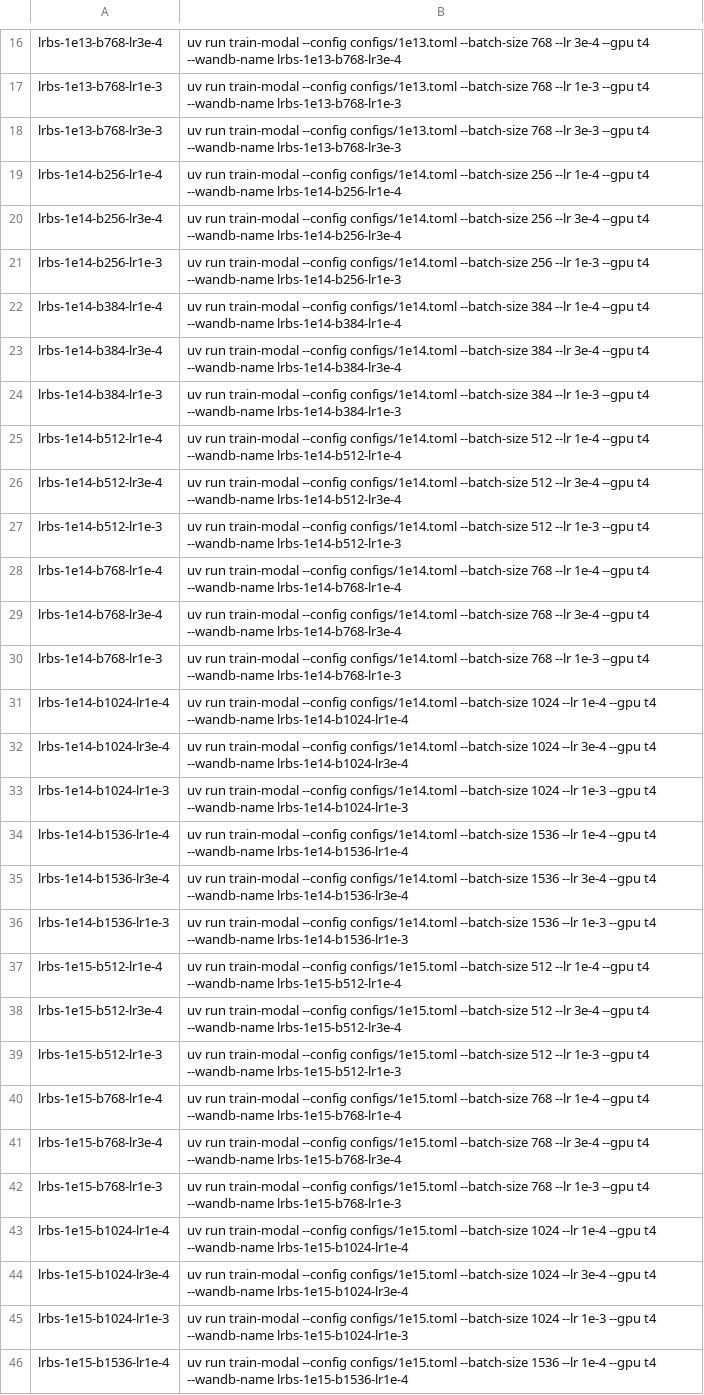
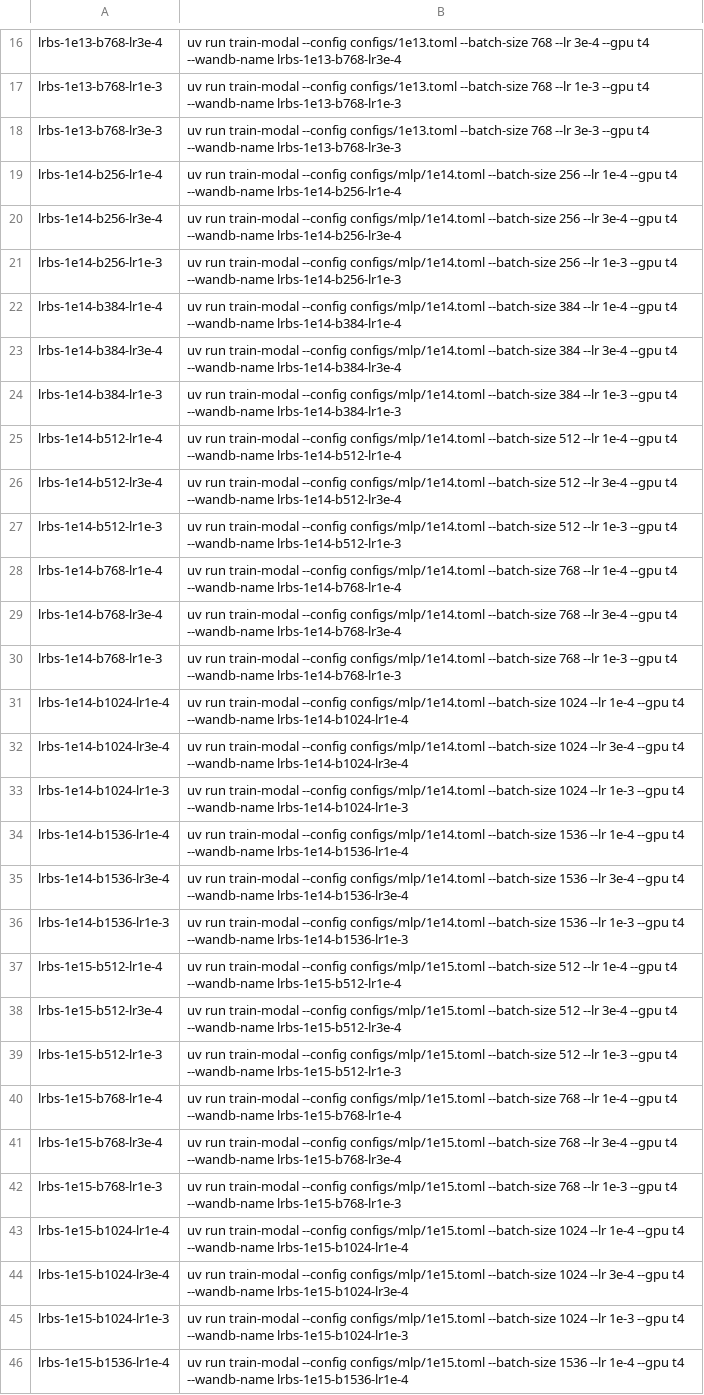
Before and after one commit to maxencefrenette/chess-engine-4, a TSV file: experiments/2026-05-06-lr-batch-sweep/run_queue.tsv, drawn as a sheet; only a part is shown, gaps mark what is left out; the diff covers the shown part only; the diff names each change by its address in the sheet, - before the commit and + after, or states it on an @@ line.

```diff
--- a/experiments/2026-05-06-lr-batch-sweep/run_queue.tsv
+++ b/experiments/2026-05-06-lr-batch-sweep/run_queue.tsv
-B19: …train-modal --config configs/1e14.toml --batch-size 256…
+B19: …train-modal --config configs/mlp/1e14.toml --batch-size 256…
-B20: …train-modal --config configs/1e14.toml --batch-size 256…
+B20: …train-modal --config configs/mlp/1e14.toml --batch-size 256…
-B21: …train-modal --config configs/1e14.toml --batch-size 256…
+B21: …train-modal --config configs/mlp/1e14.toml --batch-size 256…
-B22: …train-modal --config configs/1e14.toml --batch-size 384…
+B22: …train-modal --config configs/mlp/1e14.toml --batch-size 384…
-B23: …train-modal --config configs/1e14.toml --batch-size 384…
+B23: …train-modal --config configs/mlp/1e14.toml --batch-size 384…
-B24: …train-modal --config configs/1e14.toml --batch-size 384…
+B24: …train-modal --config configs/mlp/1e14.toml --batch-size 384…
-B25: …train-modal --config configs/1e14.toml --batch-size 512…
+B25: …train-modal --config configs/mlp/1e14.toml --batch-size 512…
-B26: …train-modal --config configs/1e14.toml --batch-size 512…
+B26: …train-modal --config configs/mlp/1e14.toml --batch-size 512…
-B27: …train-modal --config configs/1e14.toml --batch-size 512…
+B27: …train-modal --config configs/mlp/1e14.toml --batch-size 512…
-B28: …train-modal --config configs/1e14.toml --batch-size 768…
+B28: …train-modal --config configs/mlp/1e14.toml --batch-size 768…
-B29: …train-modal --config configs/1e14.toml --batch-size 768…
+B29: …train-modal --config configs/mlp/1e14.toml --batch-size 768…
-B30: …train-modal --config configs/1e14.toml --batch-size 768…
+B30: …train-modal --config configs/mlp/1e14.toml --batch-size 768…
-B31: …train-modal --config configs/1e14.toml --batch-size 1024…
+B31: …train-modal --config configs/mlp/1e14.toml --batch-size 1024…
-B32: …train-modal --config configs/1e14.toml --batch-size 1024…
+B32: …train-modal --config configs/mlp/1e14.toml --batch-size 1024…
-B33: …train-modal --config configs/1e14.toml --batch-size 1024…
+B33: …train-modal --config configs/mlp/1e14.toml --batch-size 1024…
-B34: …train-modal --config configs/1e14.toml --batch-size 1536…
+B34: …train-modal --config configs/mlp/1e14.toml --batch-size 1536…
-B35: …train-modal --config configs/1e14.toml --batch-size 1536…
+B35: …train-modal --config configs/mlp/1e14.toml --batch-size 1536…
-B36: …train-modal --config configs/1e14.toml --batch-size 1536…
+B36: …train-modal --config configs/mlp/1e14.toml --batch-size 1536…
-B37: …train-modal --config configs/1e15.toml --batch-size 512…
+B37: …train-modal --config configs/mlp/1e15.toml --batch-size 512…
-B38: …train-modal --config configs/1e15.toml --batch-size 512…
+B38: …train-modal --config configs/mlp/1e15.toml --batch-size 512…
-B39: …train-modal --config configs/1e15.toml --batch-size 512…
+B39: …train-modal --config configs/mlp/1e15.toml --batch-size 512…
-B40: …train-modal --config configs/1e15.toml --batch-size 768…
+B40: …train-modal --config configs/mlp/1e15.toml --batch-size 768…
-B41: …train-modal --config configs/1e15.toml --batch-size 768…
+B41: …train-modal --config configs/mlp/1e15.toml --batch-size 768…
-B42: …train-modal --config configs/1e15.toml --batch-size 768…
+B42: …train-modal --config configs/mlp/1e15.toml --batch-size 768…
-B43: …train-modal --config configs/1e15.toml --batch-size 1024…
+B43: …train-modal --config configs/mlp/1e15.toml --batch-size 1024…
-B44: …train-modal --config configs/1e15.toml --batch-size 1024…
+B44: …train-modal --config configs/mlp/1e15.toml --batch-size 1024…
-B45: …train-modal --config configs/1e15.toml --batch-size 1024…
+B45: …train-modal --config configs/mlp/1e15.toml --batch-size 1024…
-B46: …train-modal --config configs/1e15.toml --batch-size 1536…
+B46: …train-modal --config configs/mlp/1e15.toml --batch-size 1536…
```
Also changed, not shown: 8 edited cells elsewhere in this file, 28 other files.
